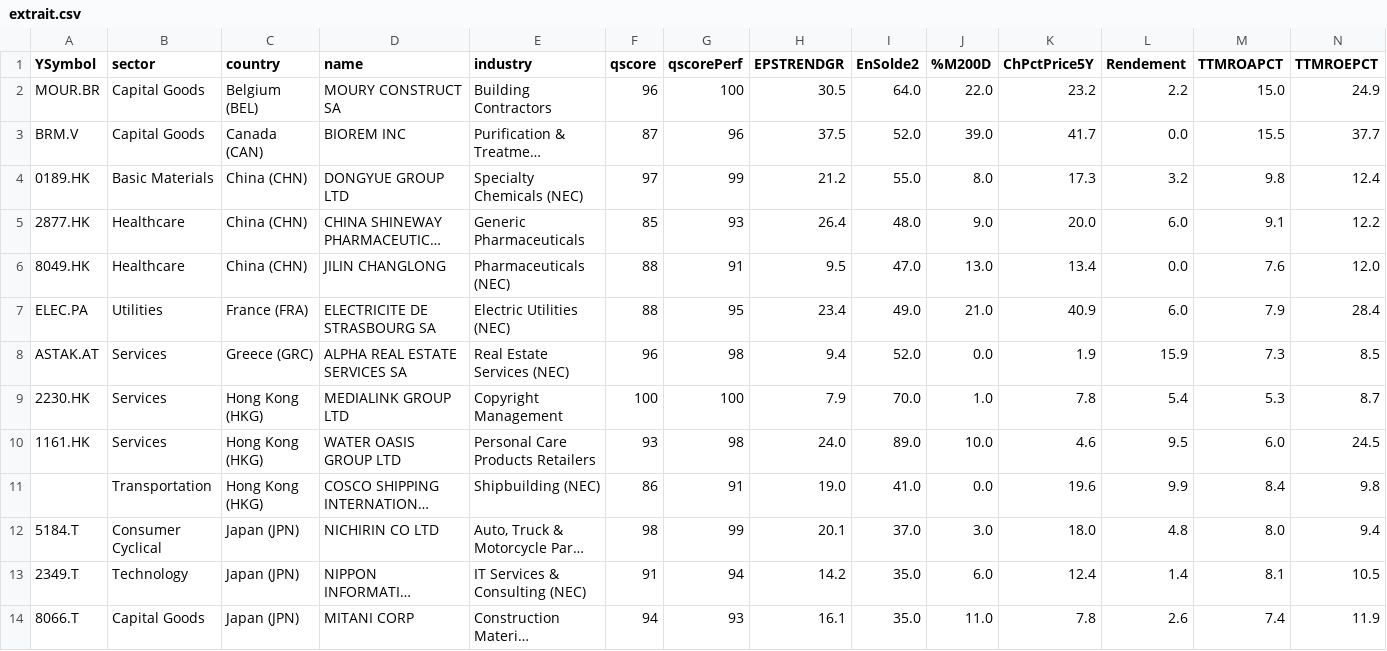
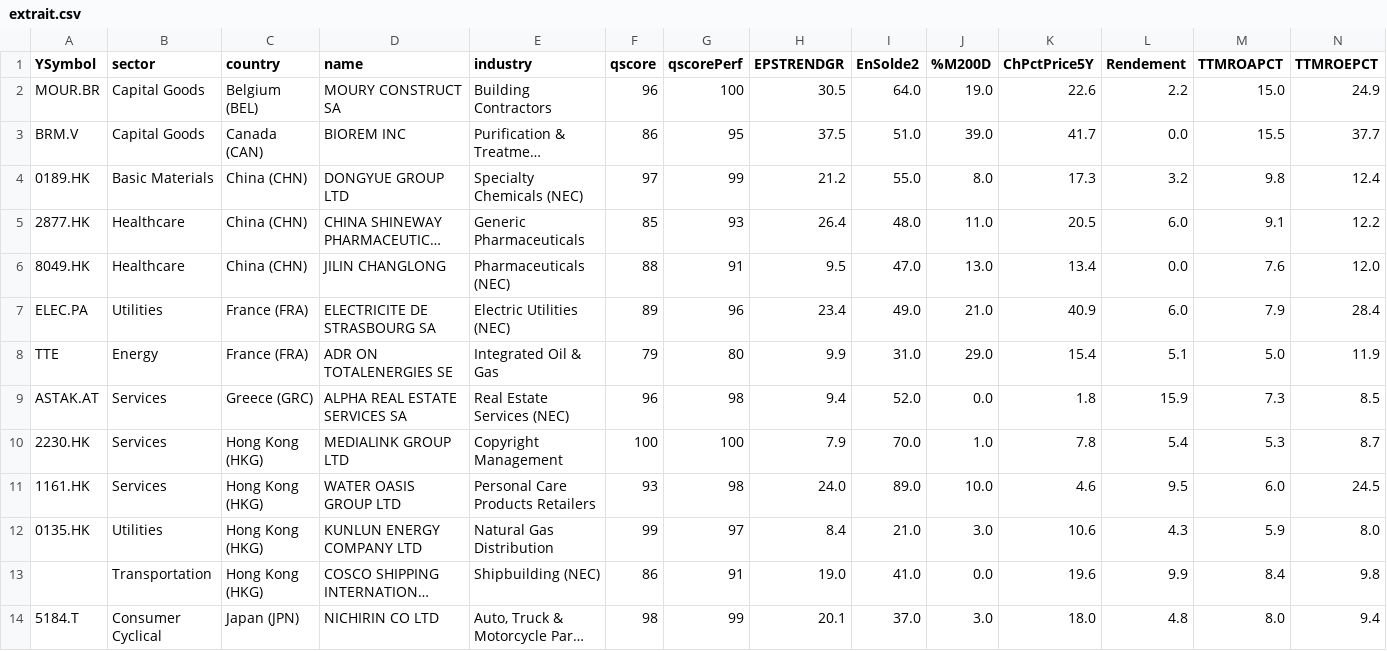
Before and after one commit to facoptere/screener, a CSV file: extrait.csv, drawn as a sheet; only a part is shown; the shorter side is filled out with more unchanged rows; long unchanged cells end in …; addresses are those after the commit; rows hold the shown columns only; the diff covers the shown part only; the diff names each change by its address in the sheet, - before the commit and + after, or states it on an @@ line.

Commit message:
Commit from bot -- 2026.Apr30 15:20

```diff
--- a/extrait.csv
+++ b/extrait.csv
-J2 (%M200D): 22.0
+J2 (%M200D): 19.0
-K2 (ChPctPrice5Y): 23.2
+K2 (ChPctPrice5Y): 22.6
-F3 (qscore): 87
+F3 (qscore): 86
-G3 (qscorePerf): 96
+G3 (qscorePerf): 95
-I3 (EnSolde2): 52.0
+I3 (EnSolde2): 51.0
-J5 (%M200D): 9.0
+J5 (%M200D): 11.0
-K5 (ChPctPrice5Y): 20.0
+K5 (ChPctPrice5Y): 20.5
-F7 (qscore): 88
+F7 (qscore): 89
-G7 (qscorePerf): 95
+G7 (qscorePerf): 96
+row 8: TTE | Energy | France (FRA) | ADR ON TOTALENERGIES SE | Integrated Oil & Gas | 79 | 80 | 9.9 | 31.0 | 29.0 | 15.4 | 5.1 | 5.0 | 11.9
-K9 (ChPctPrice5Y): 1.9
+K9 (ChPctPrice5Y): 1.8
+row 12: 0135.HK | Utilities | Hong Kong (HKG) | KUNLUN ENERGY COMPANY LTD | Natural Gas Distribution | 99 | 97 | 8.4 | 21.0 | 3.0 | 10.6 | 4.3 | 5.9 | 8.0
```
Also changed, not shown: 30 edited cells elsewhere in this file.
